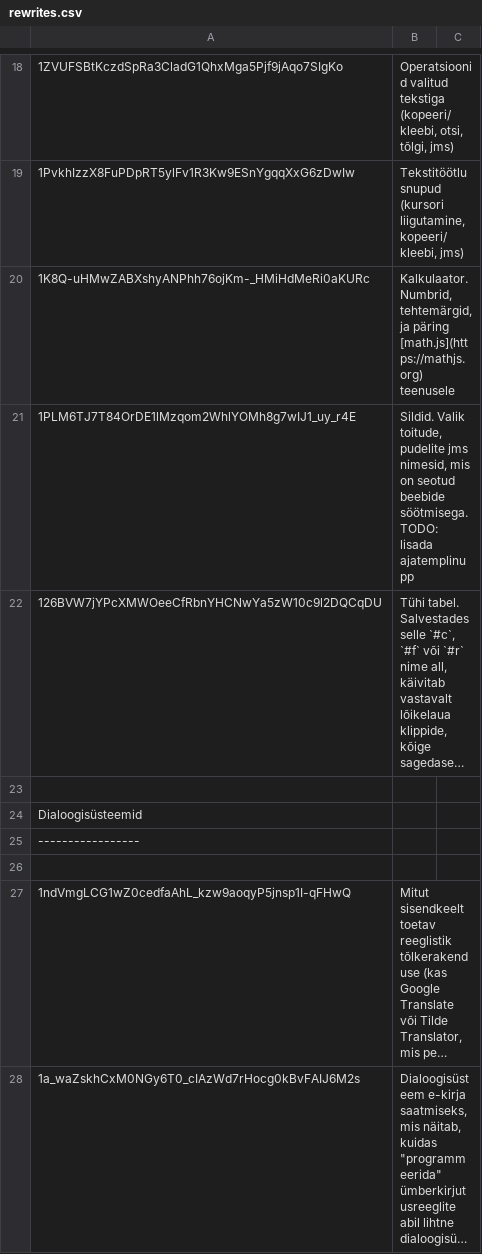
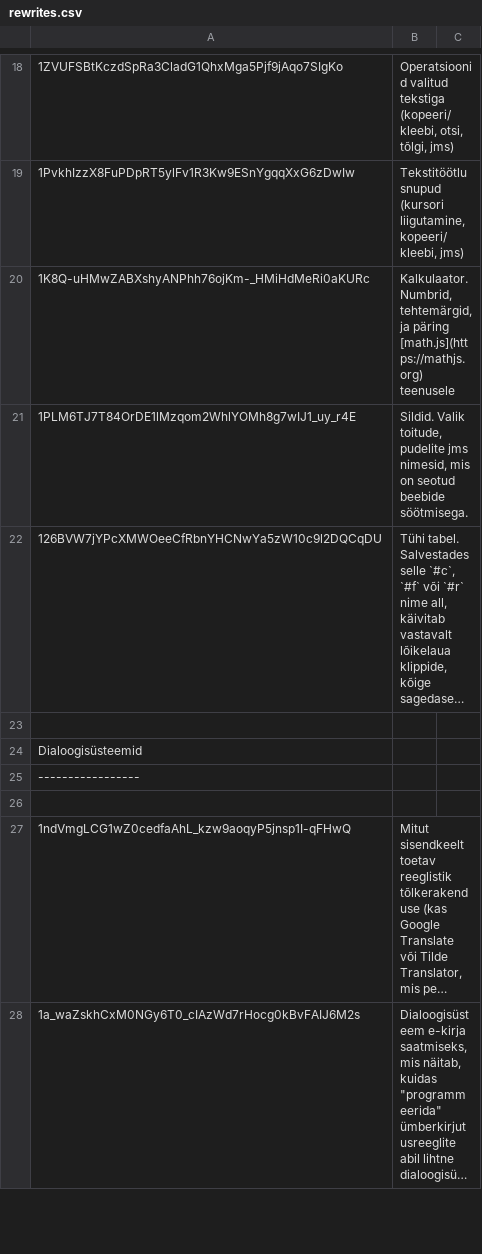
Before and after one commit to Kaljurand/K6nele, a CSV file: docs/et/rewrites.csv, drawn as a sheet; only a part is shown, gaps mark what is left out; long unchanged cells end in …; the diff names each change by its address in the sheet, - before the commit and + after, or states it on an @@ line.

Commit message:
Update rewrites

```diff
--- a/docs/et/rewrites.csv
+++ b/docs/et/rewrites.csv
-B21: …beebide söötmisega. TODO: lisada ajatemplinupp
+B21: …beebide söötmisega.
```
Also changed, not shown: 2 other files.
